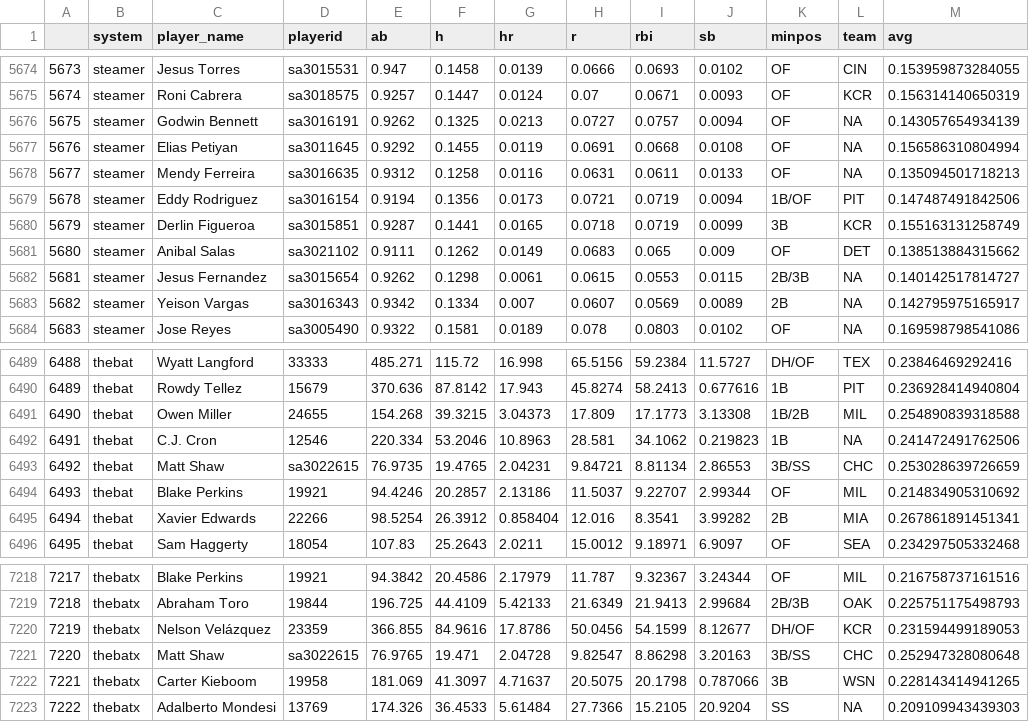
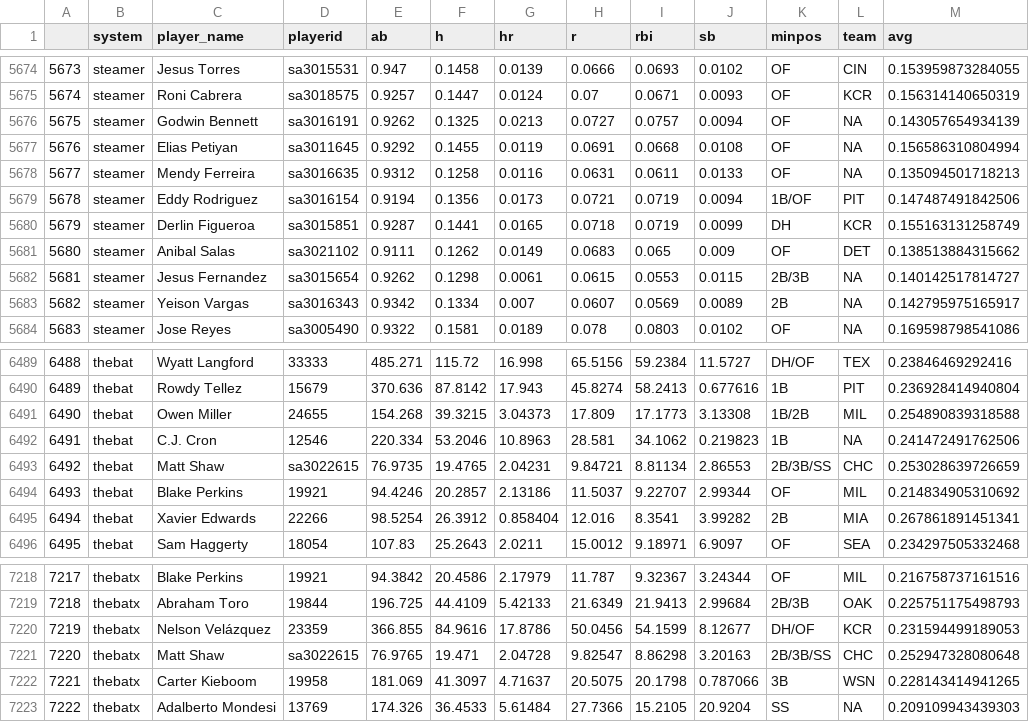
Before and after one commit to bdidds2/Betting, a CSV file: ottoneu/hitters_df.csv, drawn as a sheet; only a part is shown, gaps mark what is left out; the diff covers the shown part only.

```diff
--- a/ottoneu/hitters_df.csv
+++ b/ottoneu/hitters_df.csv
@@ -5679,3 +5679,3 @@
 "5678","steamer","Eddy Rodriguez","sa3016154",0.9194,0.1356,0.0173,0.0721,0.0719,0.0094,"1B/OF","PIT",0.147487491842506
-"5679","steamer","Derlin Figueroa","sa3015851",0.9287,0.1441,0.0165,0.0718,0.0719,0.0099,"3B","KCR",0.155163131258749
+"5679","steamer","Derlin Figueroa","sa3015851",0.9287,0.1441,0.0165,0.0718,0.0719,0.0099,"DH","KCR",0.155163131258749
 "5680","steamer","Anibal Salas","sa3021102",0.9111,0.1262,0.0149,0.0683,0.065,0.009,"OF","DET",0.138513884315662
@@ -6492,3 +6492,3 @@
 "6491","thebat","C.J. Cron","12546",220.334,53.2046,10.8963,28.581,34.1062,0.219823,"1B",NA,0.241472491762506
-"6492","thebat","Matt Shaw","sa3022615",76.9735,19.4765,2.04231,9.84721,8.81134,2.86553,"3B/SS","CHC",0.253028639726659
+"6492","thebat","Matt Shaw","sa3022615",76.9735,19.4765,2.04231,9.84721,8.81134,2.86553,"2B/3B/SS","CHC",0.253028639726659
 "6493","thebat","Blake Perkins","19921",94.4246,20.2857,2.13186,11.5037,9.22707,2.99344,"OF","MIL",0.214834905310692
@@ -7220,3 +7220,3 @@
 "7219","thebatx","Nelson Velázquez","23359",366.855,84.9616,17.8786,50.0456,54.1599,8.12677,"DH/OF","KCR",0.231594499189053
-"7220","thebatx","Matt Shaw","sa3022615",76.9765,19.471,2.04728,9.82547,8.86298,3.20163,"3B/SS","CHC",0.252947328080648
+"7220","thebatx","Matt Shaw","sa3022615",76.9765,19.471,2.04728,9.82547,8.86298,3.20163,"2B/3B/SS","CHC",0.252947328080648
 "7221","thebatx","Carter Kieboom","19958",181.069,41.3097,4.71637,20.5075,20.1798,0.787066,"3B","WSN",0.228143414941265
```
Also changed, not shown: 10 edited cells elsewhere in this file, ottoneu/all_pitchers.csv, ottoneu/bum_bum_pitchers.csv, 2 other files.
